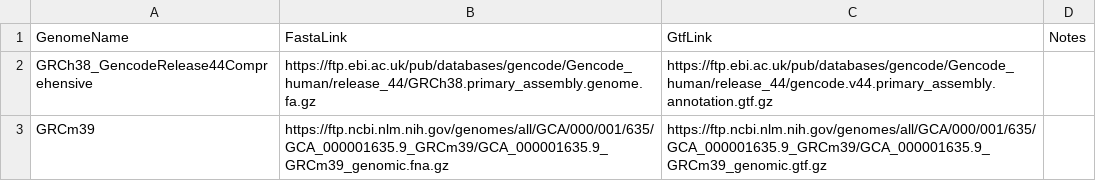
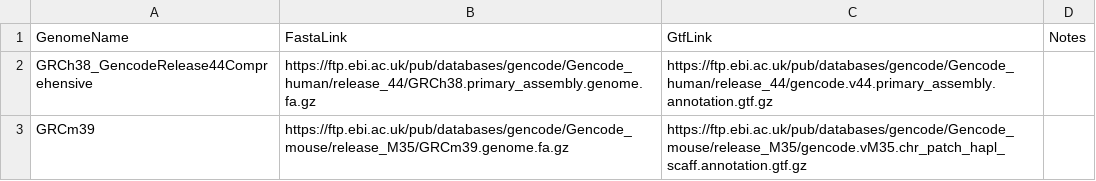
Before and after one commit to DylanMaxStermer/snakemake-workflow_rna-seq, a TSV file: config/STAR_Genome_List.tsv, drawn as a sheet.

```diff
--- a/config/STAR_Genome_List.tsv
+++ b/config/STAR_Genome_List.tsv
@@ -2,2 +2,2 @@ GenomeName	FastaLink	GtfLink	Notes
 GRCh38_GencodeRelease44Comprehensive	https://ftp.ebi.ac.uk/pub/databases/gencode/Gencode_human/release_44/GRCh38.primary_assembly.genome.fa.gz	https://ftp.ebi.ac.uk/pub/databases/gencode/Gencode_human/release_44/gencode.v44.primary_assembly.annotation.gtf.gz
-GRCm39	https://ftp.ncbi.nlm.nih.gov/genomes/all/GCA/000/001/635/GCA_000001635.9_GRCm39/GCA_000001635.9_GRCm39_genomic.fna.gz	https://ftp.ncbi.nlm.nih.gov/genomes/all/GCA/000/001/635/GCA_000001635.9_GRCm39/GCA_000001635.9_GRCm39_genomic.gtf.gz	
+GRCm39	https://ftp.ebi.ac.uk/pub/databases/gencode/Gencode_mouse/release_M35/GRCm39.genome.fa.gz	https://ftp.ebi.ac.uk/pub/databases/gencode/Gencode_mouse/release_M35/gencode.vM35.chr_patch_hapl_scaff.annotation.gtf.gz	
```
Also changed, not shown: config/samples.tsv, 15 other files.
